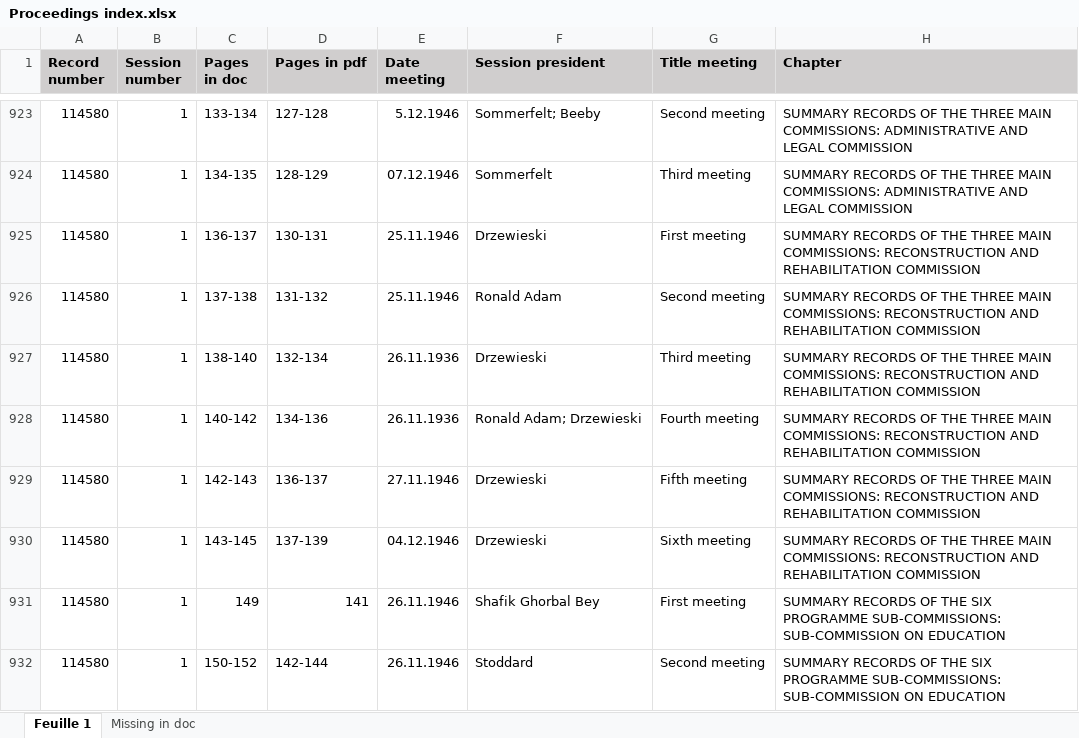
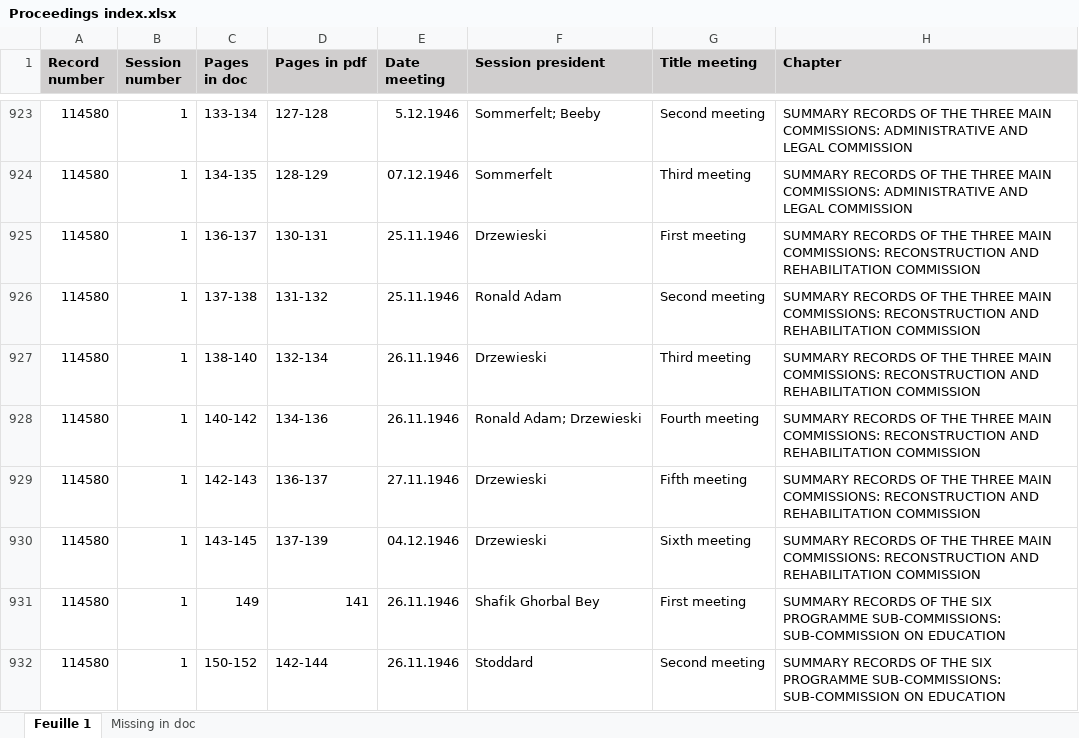
Before and after one commit to inidun/proceedings_curation, an Excel workbook: data/source/Proceedings index.xlsx, sheet Feuille 1, drawn as a sheet; only a part is shown, gaps mark what is left out; values as stored, in another font and other column widths than the file's, no borders; the diff names each change by its address in the sheet, - before the commit and + after, or states it on an @@ line.

Commit message:
Fixed invalid dates in index (Ref. #1)
| Index | Date meeting                                 |
| ----- | -------------------------------------------- |
| 925   | 1936-11-26 00:00:00 ---> 1946-11-26 00:00:00 |
| 926   | 1936-11-26 00:00:00 ---> 1946-11-26 00:00:00 |

```diff
--- a/data/source/Proceedings index.xlsx (sheet Feuille 1)
+++ b/data/source/Proceedings index.xlsx (sheet Feuille 1)
-E927:E928 (Date meeting): 26.11.1936
+E927:E928 (Date meeting): 26.11.1946
```
